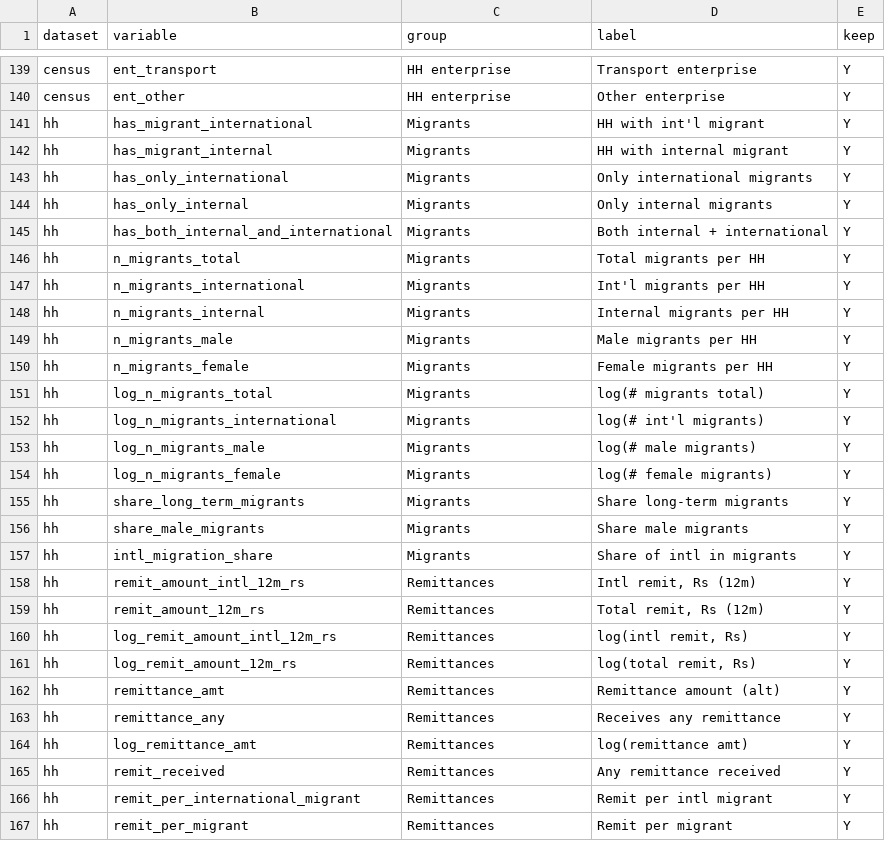
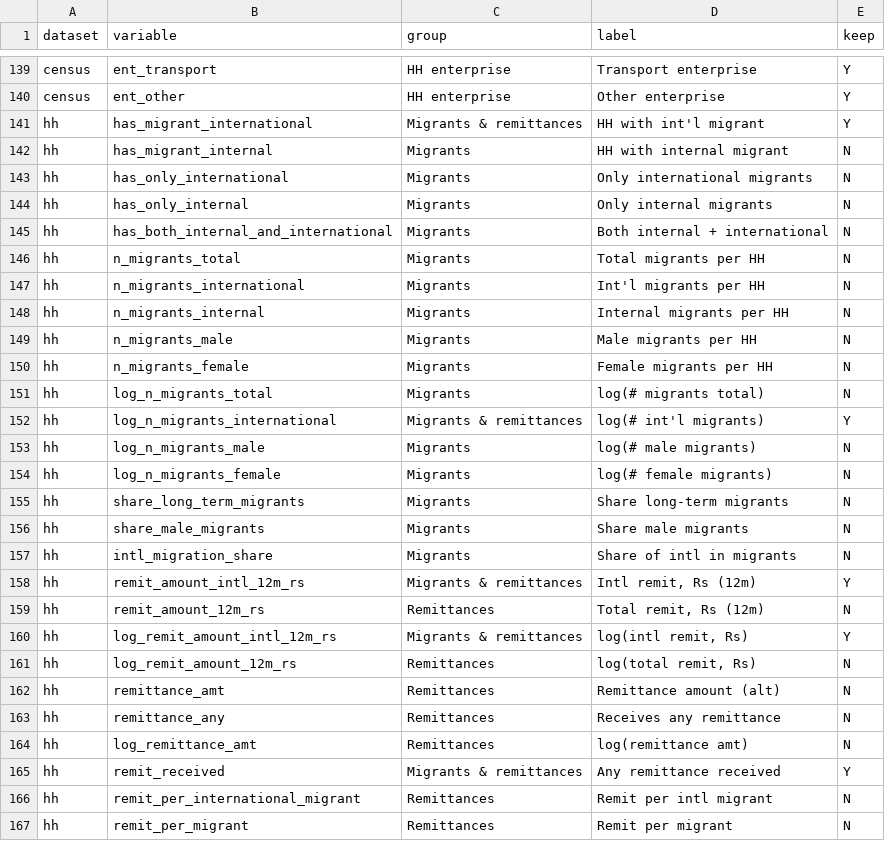
Before and after one commit to bishalkchalise/nepal-rural-mig-modern-analysis, a CSV file: output/tab/outcome_map.csv, drawn as a sheet; only a part is shown, gaps mark what is left out; the diff covers the shown part only.

```diff
--- a/output/tab/outcome_map.csv
+++ b/output/tab/outcome_map.csv
@@ -140,28 +140,28 @@ census,ent_transport,HH enterprise,Transport enterprise,Y
 census,ent_other,HH enterprise,Other enterprise,Y
-hh,has_migrant_international,Migrants,HH with int'l migrant,Y
-hh,has_migrant_internal,Migrants,HH with internal migrant,Y
-hh,has_only_international,Migrants,Only international migrants,Y
-hh,has_only_internal,Migrants,Only internal migrants,Y
-hh,has_both_internal_and_international,Migrants,Both internal + international,Y
-hh,n_migrants_total,Migrants,Total migrants per HH,Y
-hh,n_migrants_international,Migrants,Int'l migrants per HH,Y
-hh,n_migrants_internal,Migrants,Internal migrants per HH,Y
-hh,n_migrants_male,Migrants,Male migrants per HH,Y
-hh,n_migrants_female,Migrants,Female migrants per HH,Y
-hh,log_n_migrants_total,Migrants,log(# migrants total),Y
-hh,log_n_migrants_international,Migrants,log(# int'l migrants),Y
-hh,log_n_migrants_male,Migrants,log(# male migrants),Y
-hh,log_n_migrants_female,Migrants,log(# female migrants),Y
-hh,share_long_term_migrants,Migrants,Share long-term migrants,Y
-hh,share_male_migrants,Migrants,Share male migrants,Y
-hh,intl_migration_share,Migrants,Share of intl in migrants,Y
-hh,remit_amount_intl_12m_rs,Remittances,"Intl remit, Rs (12m)",Y
-hh,remit_amount_12m_rs,Remittances,"Total remit, Rs (12m)",Y
-hh,log_remit_amount_intl_12m_rs,Remittances,"log(intl remit, Rs)",Y
-hh,log_remit_amount_12m_rs,Remittances,"log(total remit, Rs)",Y
-hh,remittance_amt,Remittances,Remittance amount (alt),Y
-hh,remittance_any,Remittances,Receives any remittance,Y
-hh,log_remittance_amt,Remittances,log(remittance amt),Y
-hh,remit_received,Remittances,Any remittance received,Y
-hh,remit_per_international_migrant,Remittances,Remit per intl migrant,Y
-hh,remit_per_migrant,Remittances,Remit per migrant,Y
+hh,has_migrant_international,Migrants & remittances,HH with int'l migrant,Y
+hh,has_migrant_internal,Migrants,HH with internal migrant,N
+hh,has_only_international,Migrants,Only international migrants,N
+hh,has_only_internal,Migrants,Only internal migrants,N
+hh,has_both_internal_and_international,Migrants,Both internal + international,N
+hh,n_migrants_total,Migrants,Total migrants per HH,N
+hh,n_migrants_international,Migrants,Int'l migrants per HH,N
+hh,n_migrants_internal,Migrants,Internal migrants per HH,N
+hh,n_migrants_male,Migrants,Male migrants per HH,N
+hh,n_migrants_female,Migrants,Female migrants per HH,N
+hh,log_n_migrants_total,Migrants,log(# migrants total),N
+hh,log_n_migrants_international,Migrants & remittances,log(# int'l migrants),Y
+hh,log_n_migrants_male,Migrants,log(# male migrants),N
+hh,log_n_migrants_female,Migrants,log(# female migrants),N
+hh,share_long_term_migrants,Migrants,Share long-term migrants,N
+hh,share_male_migrants,Migrants,Share male migrants,N
+hh,intl_migration_share,Migrants,Share of intl in migrants,N
+hh,remit_amount_intl_12m_rs,Migrants & remittances,"Intl remit, Rs (12m)",Y
+hh,remit_amount_12m_rs,Remittances,"Total remit, Rs (12m)",N
+hh,log_remit_amount_intl_12m_rs,Migrants & remittances,"log(intl remit, Rs)",Y
+hh,log_remit_amount_12m_rs,Remittances,"log(total remit, Rs)",N
+hh,remittance_amt,Remittances,Remittance amount (alt),N
+hh,remittance_any,Remittances,Receives any remittance,N
+hh,log_remittance_amt,Remittances,log(remittance amt),N
+hh,remit_received,Migrants & remittances,Any remittance received,Y
+hh,remit_per_international_migrant,Remittances,Remit per intl migrant,N
+hh,remit_per_migrant,Remittances,Remit per migrant,N
```
Also changed, not shown: 154 edited cells elsewhere in this file, 2 other files.
